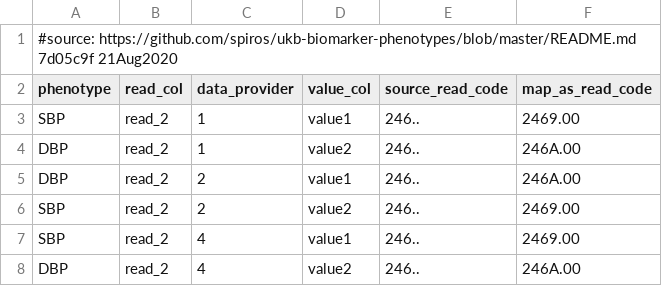
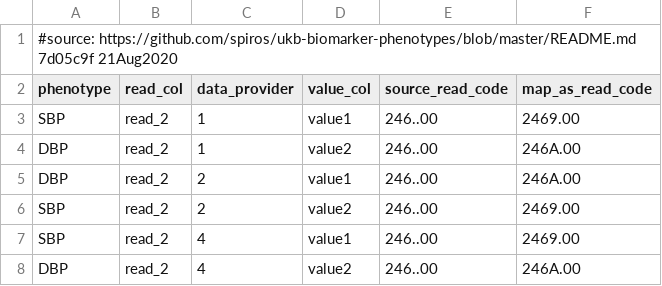
Before and after one commit to EHDEN/ETL-UK-Biobank, a CSV file: resources/mapping_tables/gp_clinical_phenotype_logic.csv, drawn as a sheet.

Commit message:
Base custom mapping logic on extended Read code version rather than dot version

```diff
--- a/resources/mapping_tables/gp_clinical_phenotype_logic.csv
+++ b/resources/mapping_tables/gp_clinical_phenotype_logic.csv
@@ -2,7 +2,7 @@
 phenotype,read_col,data_provider,value_col,source_read_code,map_as_read_code
-SBP,read_2,1,value1,246..,2469.00
-DBP,read_2,1,value2,246..,246A.00
-DBP,read_2,2,value1,246..,246A.00
-SBP,read_2,2,value2,246..,2469.00
-SBP,read_2,4,value1,246..,2469.00
-DBP,read_2,4,value2,246..,246A.00
+SBP,read_2,1,value1,246..00,2469.00
+DBP,read_2,1,value2,246..00,246A.00
+DBP,read_2,2,value1,246..00,246A.00
+SBP,read_2,2,value2,246..00,2469.00
+SBP,read_2,4,value1,246..00,2469.00
+DBP,read_2,4,value2,246..00,246A.00
```
Also changed, not shown: 2 other files.
